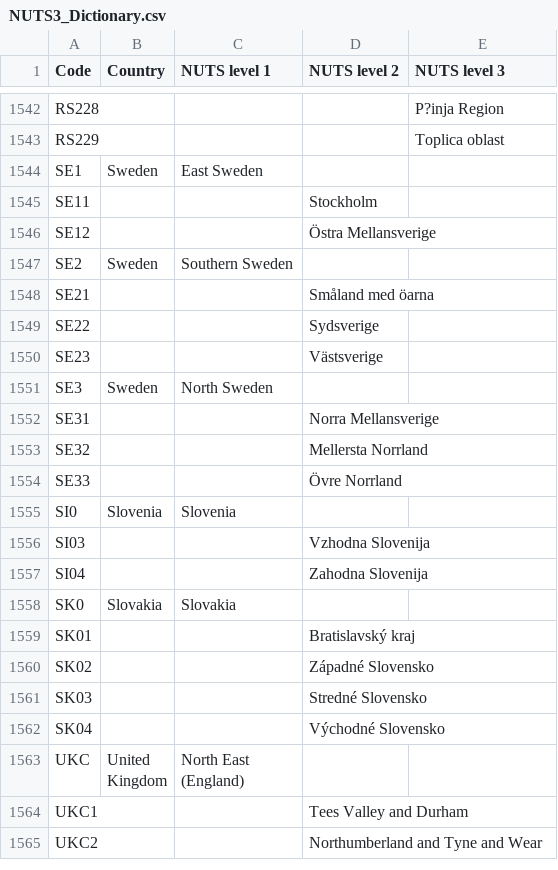
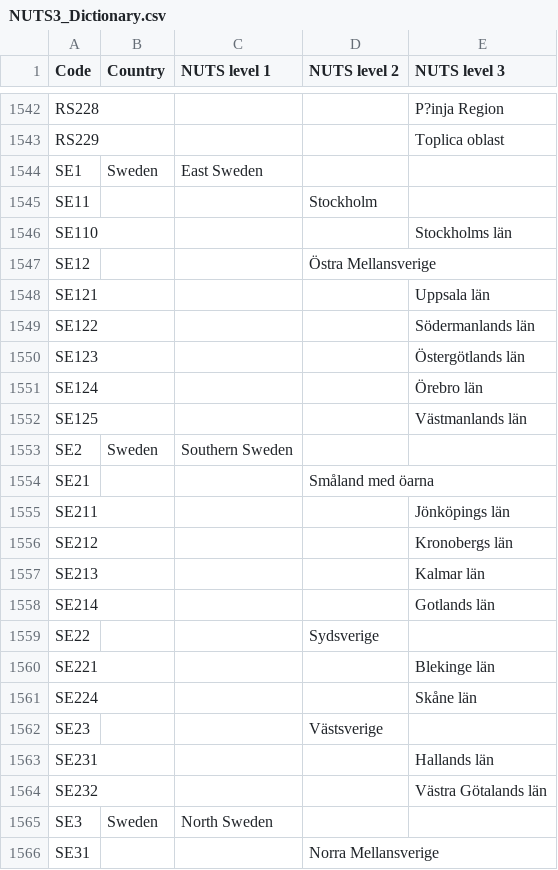
Before and after one commit to openENTRANCE/Model-linkage-Legacy, a CSV file: Region/NUTS3_Dictionary.csv, drawn as a sheet; only a part is shown, gaps mark what is left out; the shorter side is filled out with more unchanged rows; the diff covers the shown part only; the diff names each change by its address in the sheet, - before the commit and + after, or states it on an @@ line.

Commit message:
Update Sweden in NUTS3

```diff
--- a/Region/NUTS3_Dictionary.csv
+++ b/Region/NUTS3_Dictionary.csv
+row 1546: SE110 |  |  |  | Stockholms län
+row 1548: SE121 |  |  |  | Uppsala län
+row 1549: SE122 |  |  |  | Södermanlands län
+row 1550: SE123 |  |  |  | Östergötlands län
+row 1551: SE124 |  |  |  | Örebro län
+row 1552: SE125 |  |  |  | Västmanlands län
+row 1555: SE211 |  |  |  | Jönköpings län
+row 1556: SE212 |  |  |  | Kronobergs län
+row 1557: SE213 |  |  |  | Kalmar län
+row 1558: SE214 |  |  |  | Gotlands län
+row 1560: SE221 |  |  |  | Blekinge län
+row 1561: SE224 |  |  |  | Skåne län
+row 1563: SE231 |  |  |  | Hallands län
+row 1564: SE232 |  |  |  | Västra Götalands län
```
Also changed, not shown: 7 added rows elsewhere in this file.
